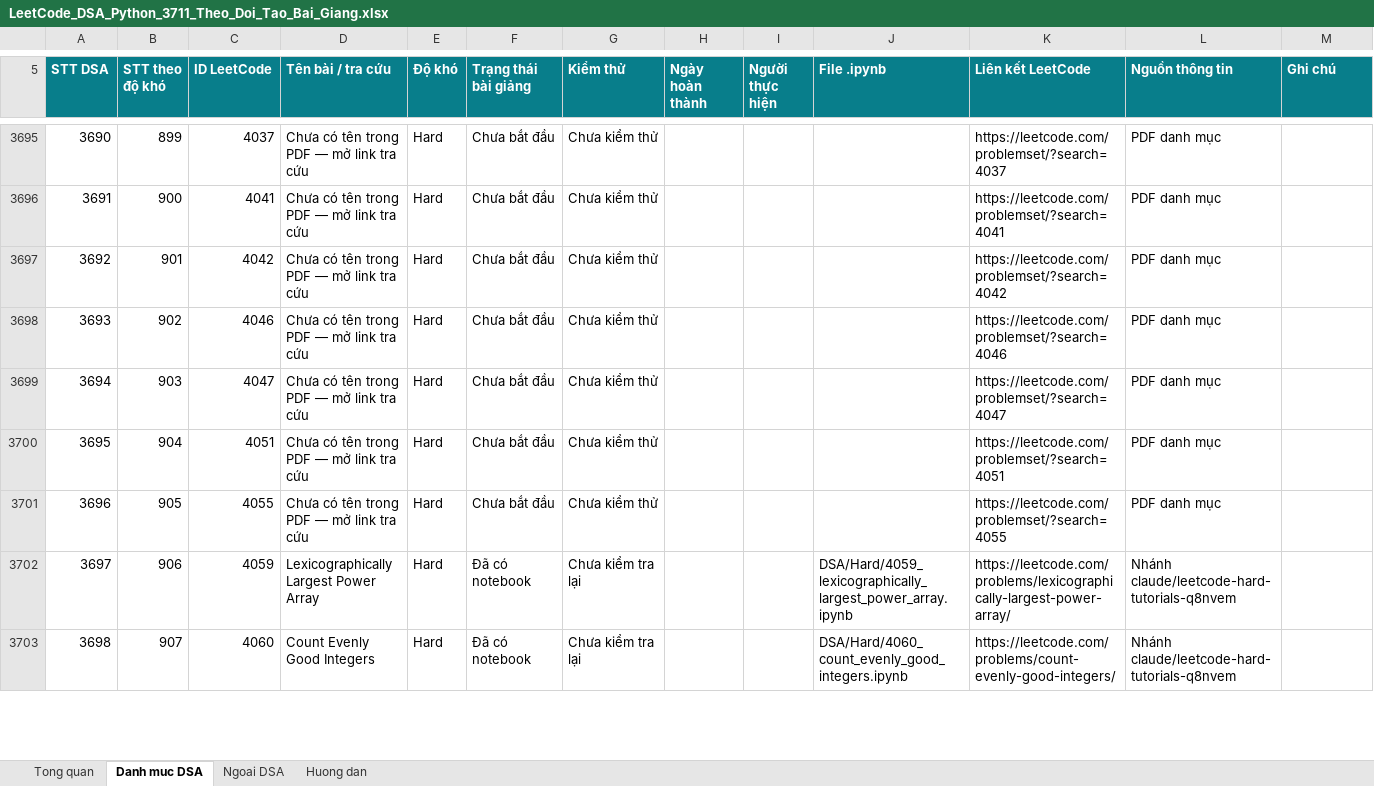
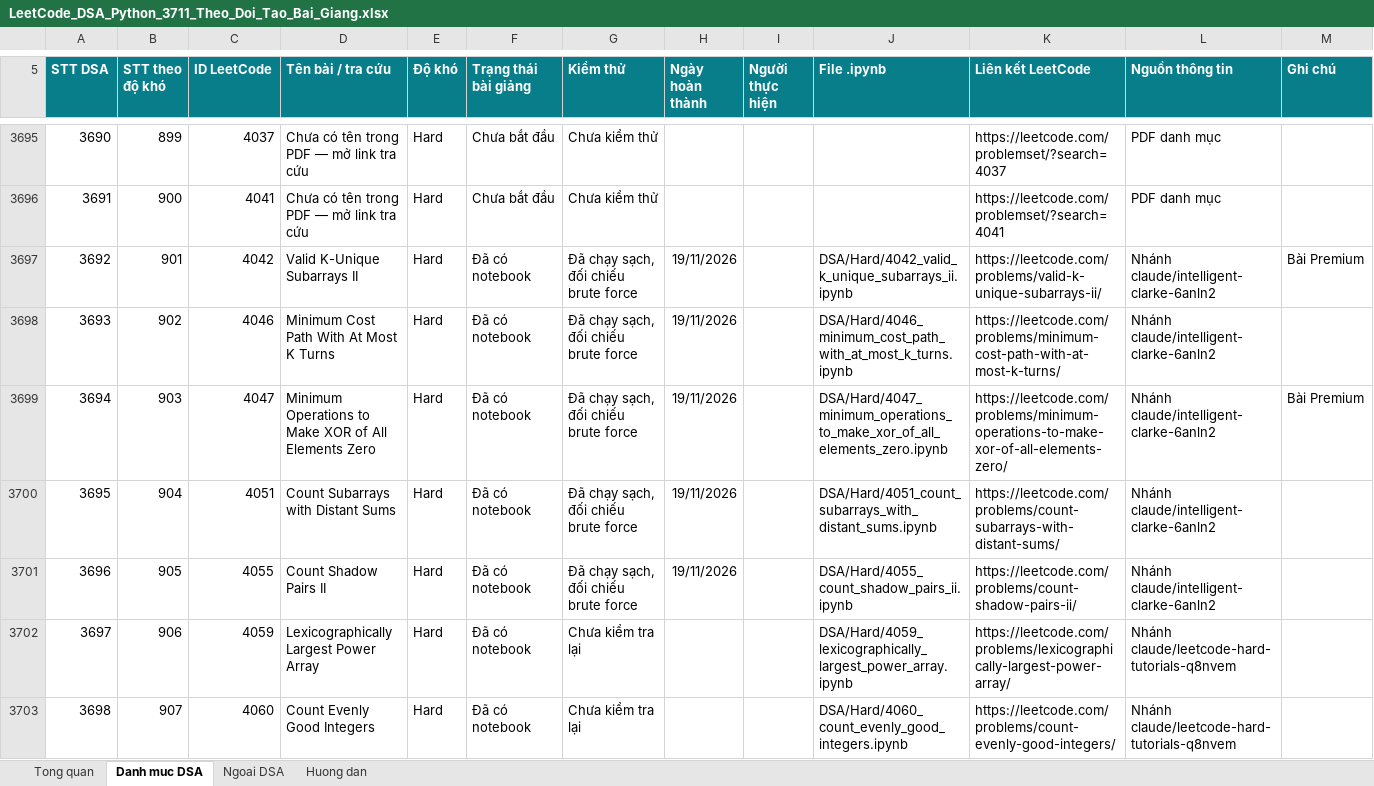
Before and after one commit to lhaochen118-ship-it/LeetCode, an Excel workbook: LeetCode_DSA_Python_3711_Theo_Doi_Tao_Bai_Giang.xlsx, sheet Danh muc DSA, drawn as a sheet; only a part is shown, gaps mark what is left out; values as stored, in another font and other column widths than the file's, no borders; conditional formats and table styles not drawn; the diff names each change by its address in the sheet, - before the commit and + after, or states it on an @@ line.

```diff
--- a/LeetCode_DSA_Python_3711_Theo_Doi_Tao_Bai_Giang.xlsx (sheet Danh muc DSA)
+++ b/LeetCode_DSA_Python_3711_Theo_Doi_Tao_Bai_Giang.xlsx (sheet Danh muc DSA)
-D3697 (Tên bài / tra cứu): Chưa có tên trong PDF — mở link tra cứu
+D3697 (Tên bài / tra cứu): Valid K-Unique Subarrays II
-F3697:F3701 (Trạng thái bài giảng): Chưa bắt đầu
+F3697:F3701 (Trạng thái bài giảng): Đã có notebook
-G3697:G3701 (Kiểm thử): Chưa kiểm thử
+G3697:G3701 (Kiểm thử): Đã chạy sạch, đối chiếu brute force
-H3697:H3701 (Ngày hoàn thành): (empty)
+H3697:H3701 (Ngày hoàn thành): 19/11/2026
-J3697 (File .ipynb): (empty)
+J3697 (File .ipynb): DSA/Hard/4042_valid_k_unique_subarrays_ii.ipynb
-K3697 (Liên kết LeetCode): https://leetcode.com/problemset/?search=4042
+K3697 (Liên kết LeetCode): https://leetcode.com/problems/valid-k-unique-subarrays-ii/
-L3697:L3701 (Nguồn thông tin): PDF danh mục
+L3697:L3701 (Nguồn thông tin): Nhánh claude/intelligent-clarke-6anln2
-M3697 (Ghi chú): (empty)
+M3697 (Ghi chú): Bài Premium
-D3698 (Tên bài / tra cứu): Chưa có tên trong PDF — mở link tra cứu
+D3698 (Tên bài / tra cứu): Minimum Cost Path With At Most K Turns
-J3698 (File .ipynb): (empty)
+J3698 (File .ipynb): DSA/Hard/4046_minimum_cost_path_with_at_most_k_turns.ipynb
-K3698 (Liên kết LeetCode): https://leetcode.com/problemset/?search=4046
+K3698 (Liên kết LeetCode): https://leetcode.com/problems/minimum-cost-path-with-at-most-k-turns/
-D3699 (Tên bài / tra cứu): Chưa có tên trong PDF — mở link tra cứu
+D3699 (Tên bài / tra cứu): Minimum Operations to Make XOR of All Elements Zero
-J3699 (File .ipynb): (empty)
+J3699 (File .ipynb): DSA/Hard/4047_minimum_operations_to_make_xor_of_all_elements_zero.ipynb
-K3699 (Liên kết LeetCode): https://leetcode.com/problemset/?search=4047
+K3699 (Liên kết LeetCode): https://leetcode.com/problems/minimum-operations-to-make-xor-of-all-elements-zero/
-M3699 (Ghi chú): (empty)
+M3699 (Ghi chú): Bài Premium
-D3700 (Tên bài / tra cứu): Chưa có tên trong PDF — mở link tra cứu
+D3700 (Tên bài / tra cứu): Count Subarrays with Distant Sums
-J3700 (File .ipynb): (empty)
+J3700 (File .ipynb): DSA/Hard/4051_count_subarrays_with_distant_sums.ipynb
-K3700 (Liên kết LeetCode): https://leetcode.com/problemset/?search=4051
+K3700 (Liên kết LeetCode): https://leetcode.com/problems/count-subarrays-with-distant-sums/
-D3701 (Tên bài / tra cứu): Chưa có tên trong PDF — mở link tra cứu
+D3701 (Tên bài / tra cứu): Count Shadow Pairs II
-J3701 (File .ipynb): (empty)
+J3701 (File .ipynb): DSA/Hard/4055_count_shadow_pairs_ii.ipynb
-K3701 (Liên kết LeetCode): https://leetcode.com/problemset/?search=4055
+K3701 (Liên kết LeetCode): https://leetcode.com/problems/count-shadow-pairs-ii/
```
Also changed, not shown: 7 other files.
